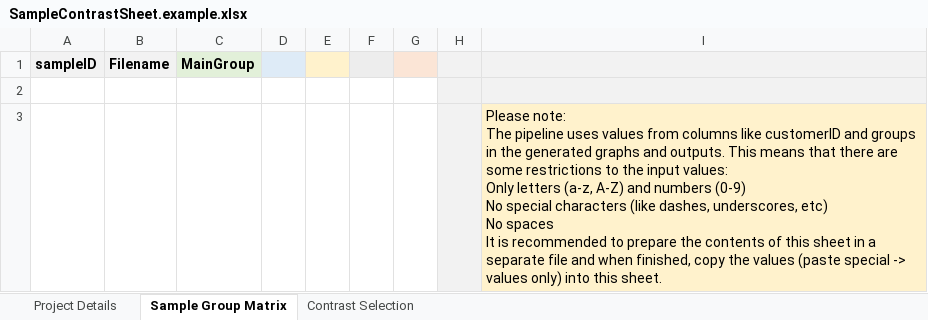
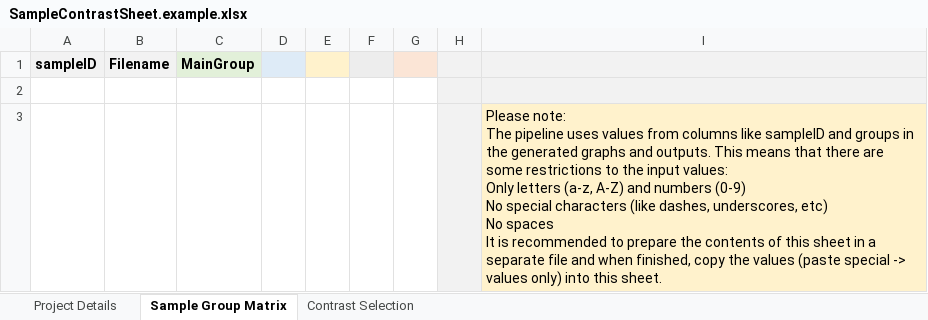
Before and after one commit to tamirna/miND, an Excel workbook: SampleContrastSheet.example.xlsx, sheet Sample Group Matrix, drawn as a sheet; values as stored, in another font and other column widths than the file's, no borders; the diff names each change by its address in the sheet, - before the commit and + after, or states it on an @@ line.

Commit message:
chore(update) renew sample sheets

```diff
--- a/SampleContrastSheet.example.xlsx (sheet Sample Group Matrix)
+++ b/SampleContrastSheet.example.xlsx (sheet Sample Group Matrix)
-I3: …columns like customerID and groups…
+I3: …columns like sampleID and groups…
```
Also changed, not shown: sheet Project Details, sheet Contrast Selection, charts or pictures, examples/E-MTAB-6885_SampleContrastSheet.xlsx.
